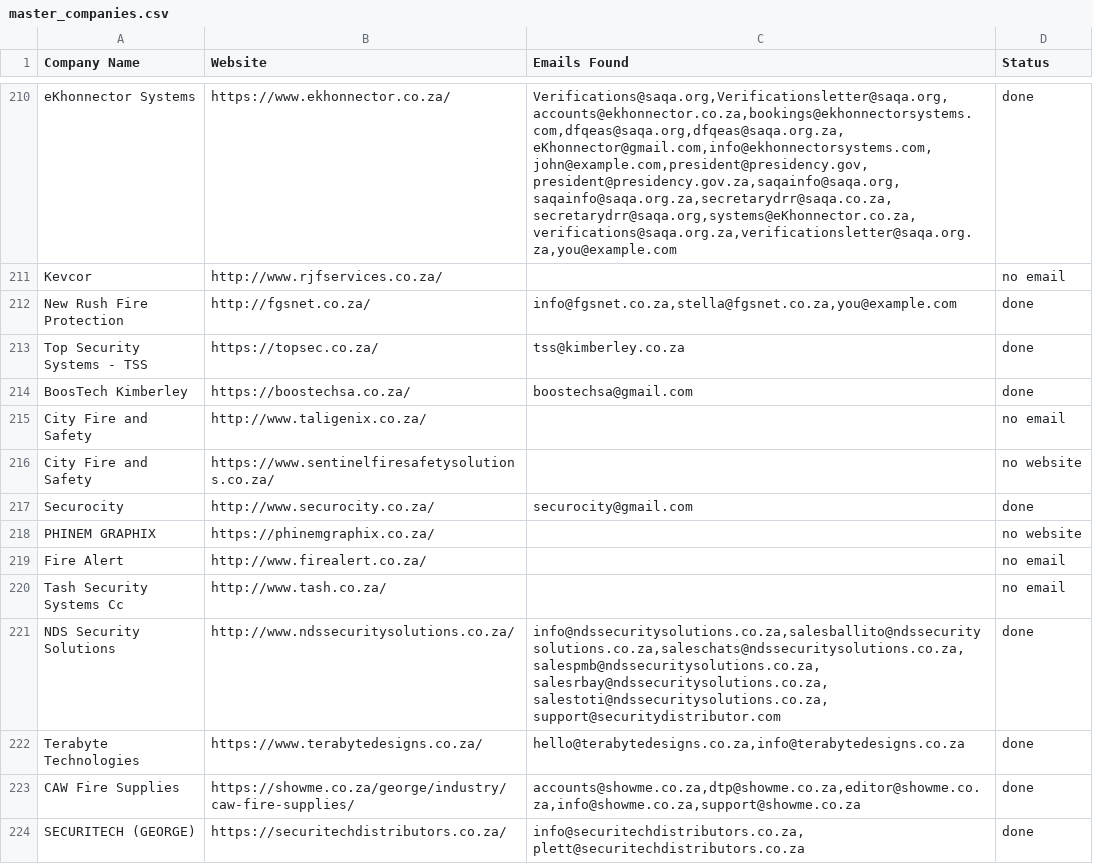
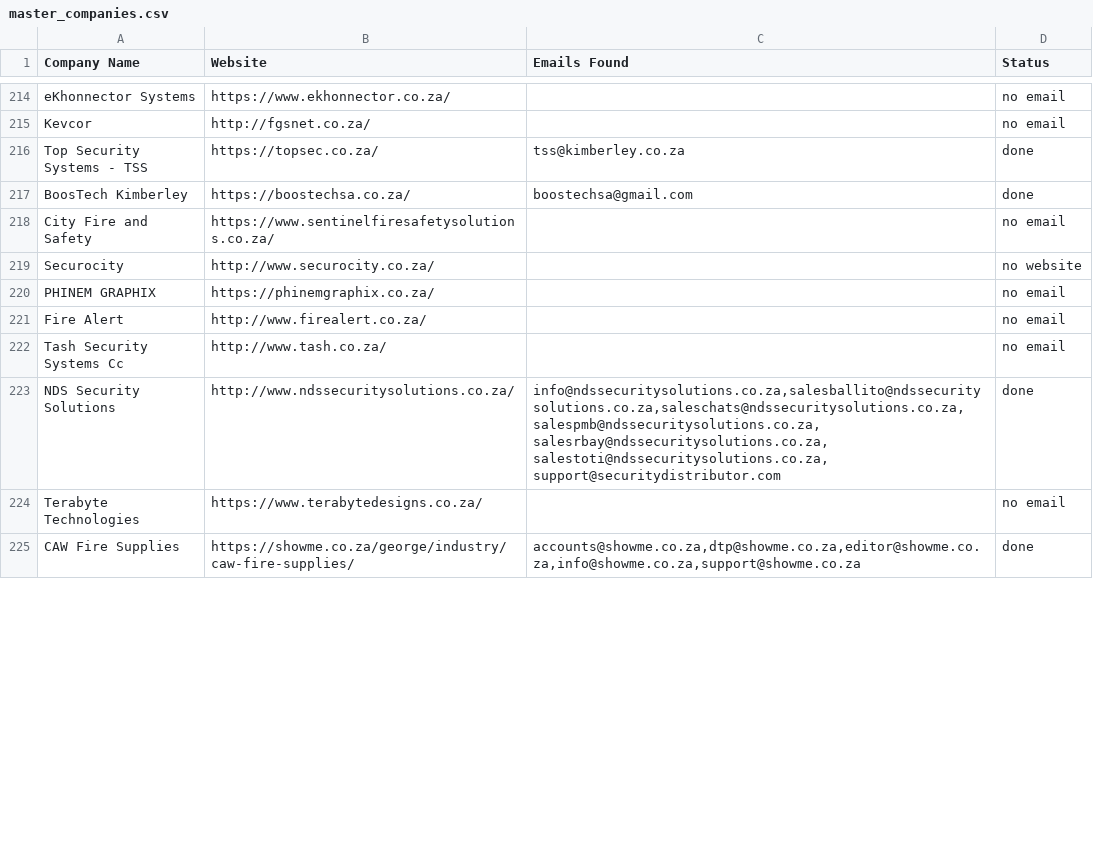
Before and after one commit to MareanaNsuku/FireDetectionOutreach, a CSV file: master_companies.csv, drawn as a sheet; only a part is shown, gaps mark what is left out; removed rows and columns are numbered as before the commit, all else as after; the diff covers the shown part only; the diff names each change by its address in the sheet, - before the commit and + after, or states it on an @@ line.

```diff
--- a/master_companies.csv
+++ b/master_companies.csv
-C214 (Emails Found): Verifications@saqa.org,Verificationsletter@saqa.org,accounts@ekhonnector.co.za,bookings@ekhonnectorsystems.com,dfqeas@saqa.org,dfqeas@saqa.org.za,eKhonnector@gmail.com,info@ekhonnectorsystems.com,john@example.com,president@presidency.gov,president@presidency.gov.za,saqainfo@saqa.org,saqainfo@saqa.org.za,secretarydrr@saqa.co.za,secretarydrr@saqa.org,systems@eKhonnector.co.za,verifications@saqa.org.za,verificationsletter@saqa.org.za,you@example.com
+C214 (Emails Found): (empty)
-D214 (Status): done
+D214 (Status): no email
-B215 (Website): http://www.rjfservices.co.za/
+B215 (Website): http://fgsnet.co.za/
-row 212: New Rush Fire Protection | http://fgsnet.co.za/ | info@fgsnet.co.za,stella@fgsnet.co.za,you@example.com | done
-B218 (Website): http://www.taligenix.co.za/
+B218 (Website): https://www.sentinelfiresafetysolutions.co.za/
-row 216: City Fire and Safety | https://www.sentinelfiresafetysolutions.co.za/ |  | no website
-C219 (Emails Found): securocity@gmail.com
+C219 (Emails Found): (empty)
-D219 (Status): done
+D219 (Status): no website
-D220 (Status): no website
+D220 (Status): no email
-C224 (Emails Found): hello@terabytedesigns.co.za,info@terabytedesigns.co.za
+C224 (Emails Found): (empty)
-D224 (Status): done
+D224 (Status): no email
-row 224: SECURITECH (GEORGE) | https://securitechdistributors.co.za/ | info@securitechdistributors.co.za,plett@securitechdistributors.co.za | done
```
Also changed, not shown: 9 added rows, 3 removed rows, 1 moved row and 85 edited cells elsewhere in this file.
